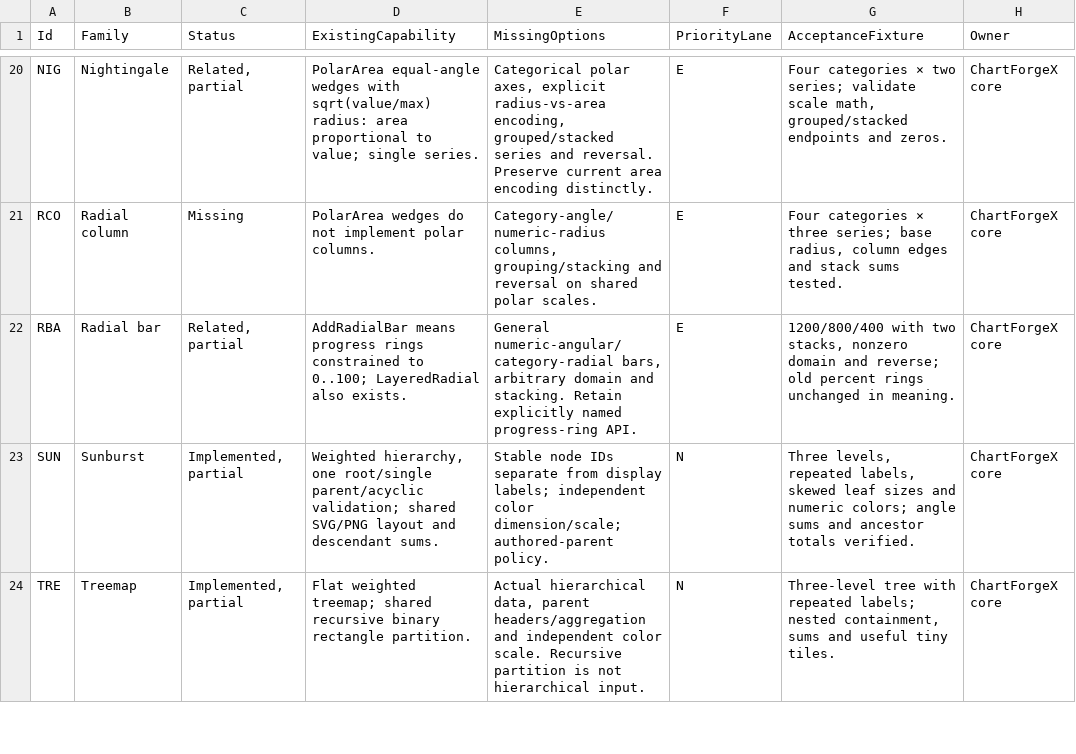
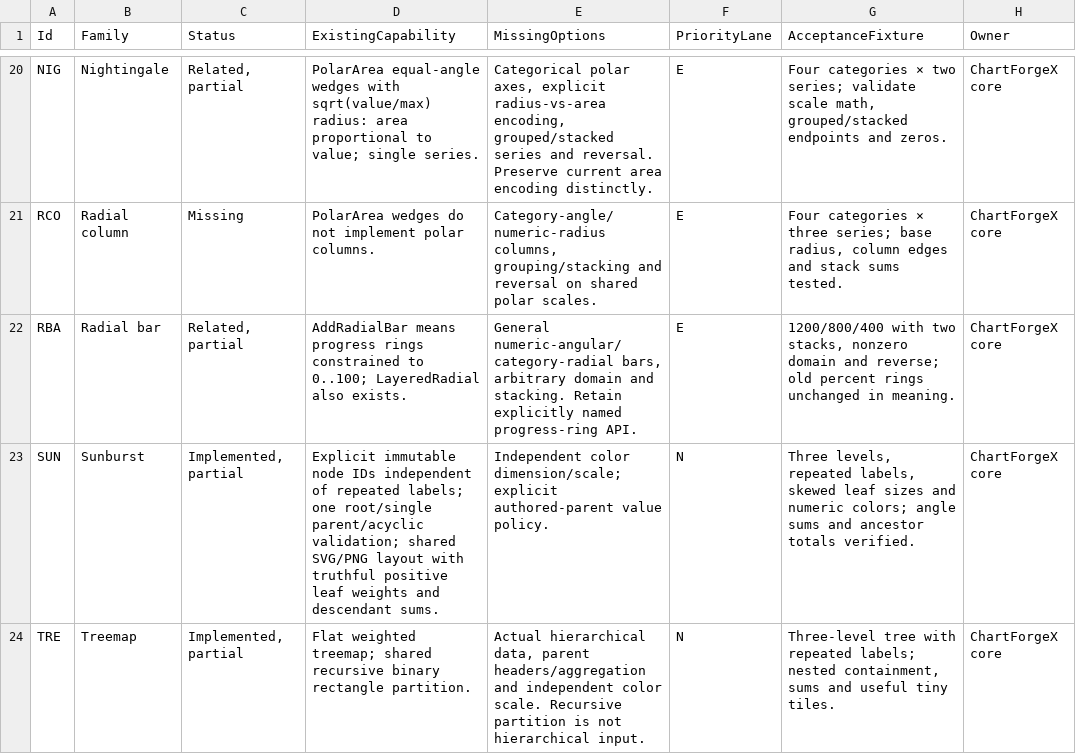
Before and after one commit to EvotecIT/ChartForgeX, a CSV file: docs/v2/chart-capabilities.csv, drawn as a sheet; only a part is shown, gaps mark what is left out; the diff covers the shown part only; the diff names each change by its address in the sheet, - before the commit and + after, or states it on an @@ line.

Commit message:
Use stable node and flow IDs with truthful hierarchy weights

```diff
--- a/docs/v2/chart-capabilities.csv
+++ b/docs/v2/chart-capabilities.csv
-D23 (ExistingCapability): Weighted hierarchy, one root/single parent/acyclic validation; shared SVG/PNG layout and descendant…
+D23 (ExistingCapability): Explicit immutable node IDs independent of repeated labels; one root/single parent/acyclic validation; shared SVG/PNG layout with truthful positive leaf weights and descendant…
-E23 (MissingOptions): Stable node IDs separate from display labels; independent color dimension/scale; authored-parent policy.
+E23 (MissingOptions): Independent color dimension/scale; explicit authored-parent value policy.
```
Also changed, not shown: 2 edited cells elsewhere in this file, 57 other files.
